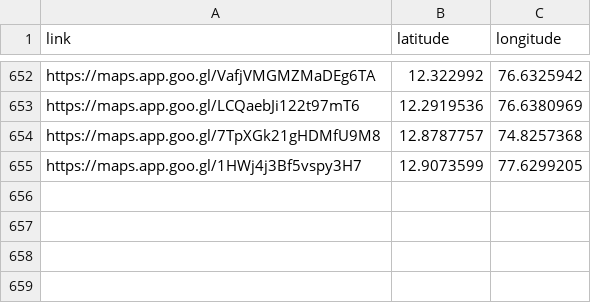
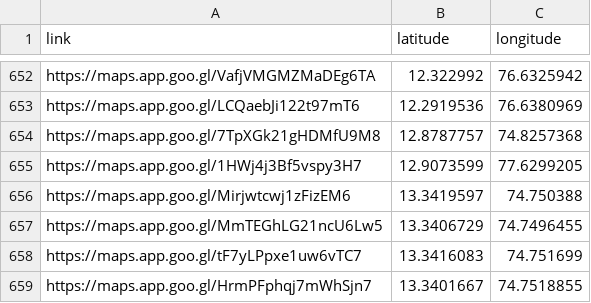
Before and after one commit to harikrishnad1997/YouTube-Scarpper-Map, a CSV file: extracted_lat_long.csv, drawn as a sheet; only a part is shown, gaps mark what is left out.

```diff
--- a/extracted_lat_long.csv
+++ b/extracted_lat_long.csv
@@ -655 +655,5 @@ https://maps.app.goo.gl/7TpXGk21gHDMfU9M8,12.8787757,74.8257368
 https://maps.app.goo.gl/1HWj4j3Bf5vspy3H7,12.9073599,77.6299205
+https://maps.app.goo.gl/Mirjwtcwj1zFizEM6,13.3419597,74.750388
+https://maps.app.goo.gl/MmTEGhLG21ncU6Lw5,13.3406729,74.7496455
+https://maps.app.goo.gl/tF7yLPpxe1uw6vTC7,13.3416083,74.751699
+https://maps.app.goo.gl/HrmPFphqj7mWhSjn7,13.3401667,74.7518855
```
Also changed, not shown: app/list2.csv, 6 other files.
